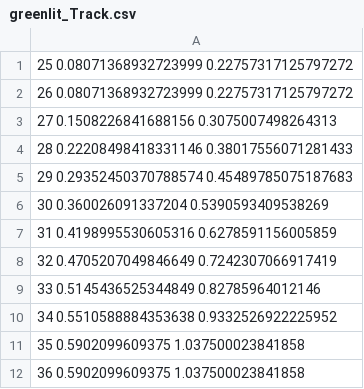
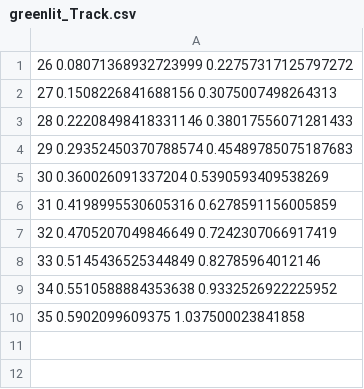
Before and after one commit to zazizizou/gradient_ansatz, a CSV file: data/tracking_data/greenlit_Track.csv, drawn as a sheet.

```diff
--- a/data/tracking_data/greenlit_Track.csv
+++ b/data/tracking_data/greenlit_Track.csv
@@ -1,2 +1 @@
-25 0.08071368932723999 0.22757317125797272
 26 0.08071368932723999 0.22757317125797272
@@ -11,2 +10 @@
 35 0.5902099609375 1.037500023841858
-36 0.5902099609375 1.037500023841858
```
Also changed, not shown: data/tracking_data/greenlit_Track.001.csv, data/tracking_data/greenlit_Track.003.csv, 8 other files.
